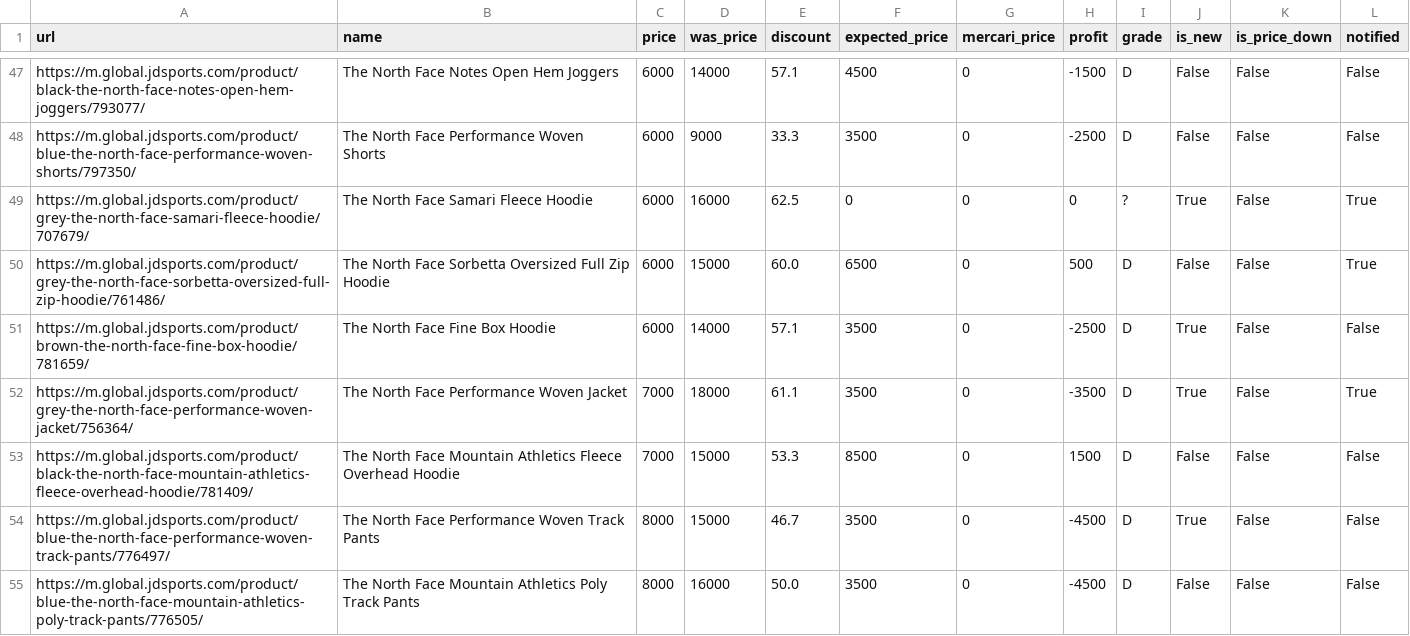
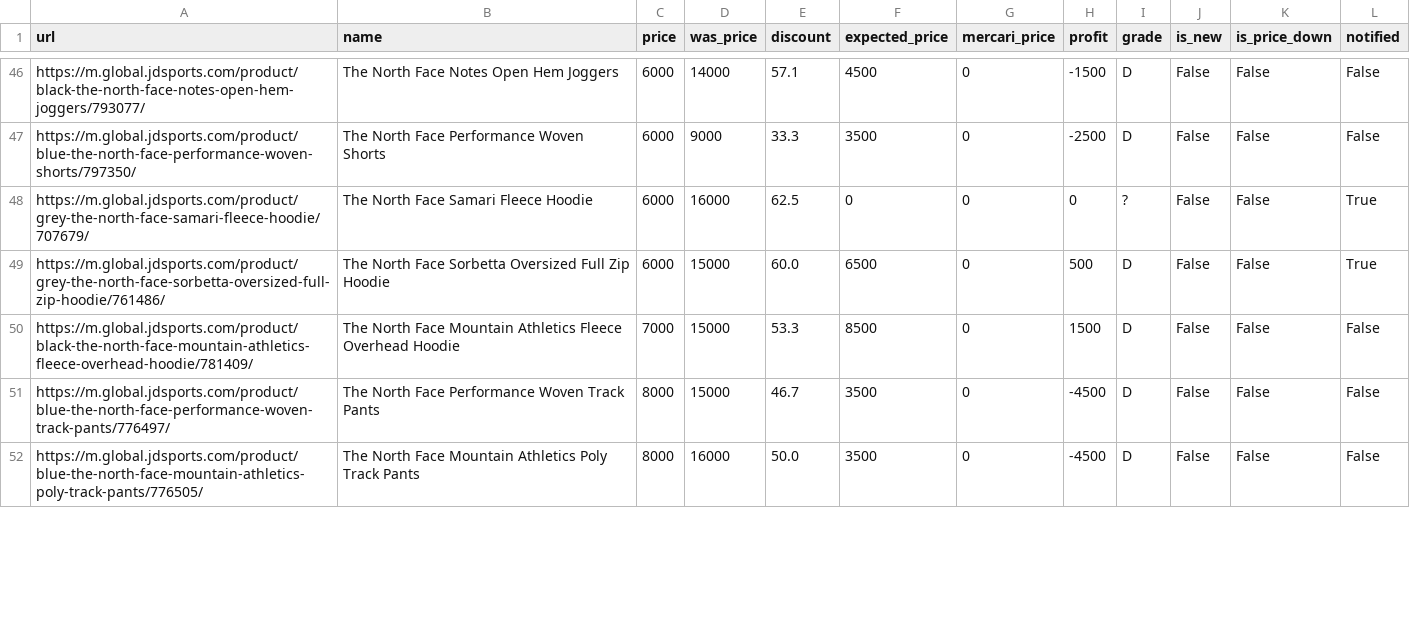
Before and after one commit to stonesidebear/jd-monitor, a CSV file: data/csv_northface/products.csv, drawn as a sheet; only a part is shown, gaps mark what is left out; the diff covers the shown part only.

```diff
--- a/data/csv_northface/products.csv
+++ b/data/csv_northface/products.csv
@@ -48,8 +47,6 @@ https://m.global.jdsports.com/product/black-the-north-face-notes-open-hem-jogger
 https://m.global.jdsports.com/product/blue-the-north-face-performance-woven-shorts/797350/,The North Face Performance Woven Shorts,6000,9000,33.3,3500,0,-2500,D,False,False,False
-https://m.global.jdsports.com/product/grey-the-north-face-samari-fleece-hoodie/707679/,The North Face Samari Fleece Hoodie,6000,16000,62.5,0,0,0,?,True,False,True
+https://m.global.jdsports.com/product/grey-the-north-face-samari-fleece-hoodie/707679/,The North Face Samari Fleece Hoodie,6000,16000,62.5,0,0,0,?,False,False,True
 https://m.global.jdsports.com/product/grey-the-north-face-sorbetta-oversized-full-zip-hoodie/761486/,The North Face Sorbetta Oversized Full Zip Hoodie,6000,15000,60.0,6500,0,500,D,False,False,True
-https://m.global.jdsports.com/product/brown-the-north-face-fine-box-hoodie/781659/,The North Face Fine Box Hoodie,6000,14000,57.1,3500,0,-2500,D,True,False,False
-https://m.global.jdsports.com/product/grey-the-north-face-performance-woven-jacket/756364/,The North Face Performance Woven Jacket,7000,18000,61.1,3500,0,-3500,D,True,False,True
 https://m.global.jdsports.com/product/black-the-north-face-mountain-athletics-fleece-overhead-hoodie/781409/,The North Face Mountain Athletics Fleece Overhead Hoodie,7000,15000,53.3,8500,0,1500,D,False,False,False
-https://m.global.jdsports.com/product/blue-the-north-face-performance-woven-track-pants/776497/,The North Face Performance Woven Track Pants,8000,15000,46.7,3500,0,-4500,D,True,False,False
+https://m.global.jdsports.com/product/blue-the-north-face-performance-woven-track-pants/776497/,The North Face Performance Woven Track Pants,8000,15000,46.7,3500,0,-4500,D,False,False,False
 https://m.global.jdsports.com/product/blue-the-north-face-mountain-athletics-poly-track-pants/776505/,The North Face Mountain Athletics Poly Track Pants,8000,16000,50.0,3500,0,-4500,D,False,False,False
```
Also changed, not shown: 7 removed rows and 6 edited cells elsewhere in this file, 1 other file.
